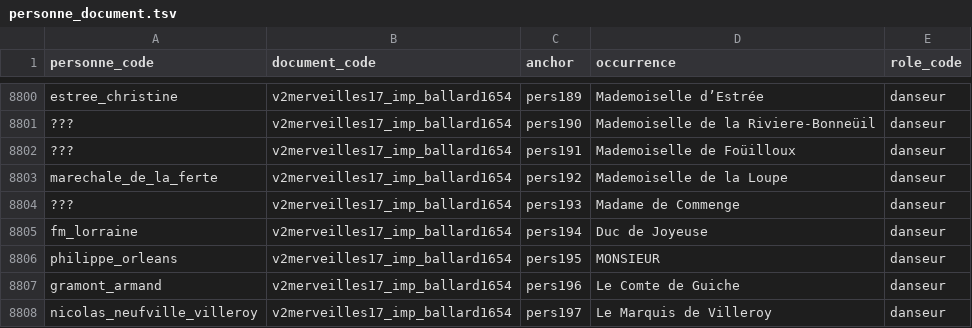
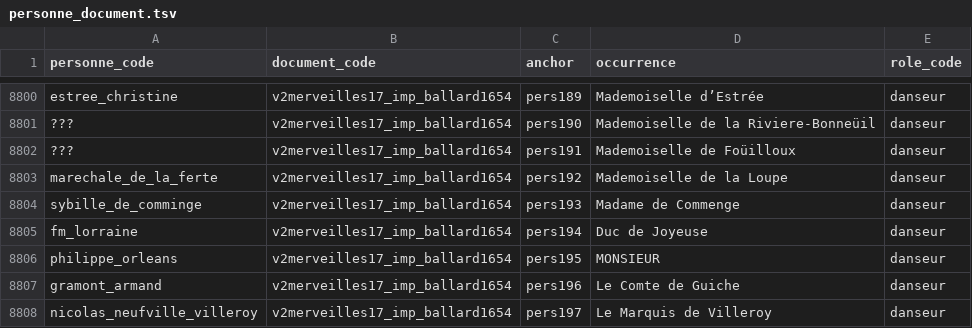
Before and after one commit to fetes17/merveilles17, a TSV file: site/data/personne_document.tsv, drawn as a sheet; only a part is shown, gaps mark what is left out.

```diff
--- a/site/data/personne_document.tsv
+++ b/site/data/personne_document.tsv
@@ -8803,3 +8803,3 @@ estree_christine	v2merveilles17_imp_ballard1654	pers189	Mademoiselle d’Estrée
 marechale_de_la_ferte	v2merveilles17_imp_ballard1654	pers192	Mademoiselle de la Loupe	danseur
-???	v2merveilles17_imp_ballard1654	pers193	Madame de Commenge	danseur
+sybille_de_comminge	v2merveilles17_imp_ballard1654	pers193	Madame de Commenge	danseur
 fm_lorraine	v2merveilles17_imp_ballard1654	pers194	Duc de Joyeuse	danseur
```
Also changed, not shown: site/data/personne_orphelins.tsv, 4 other files.
